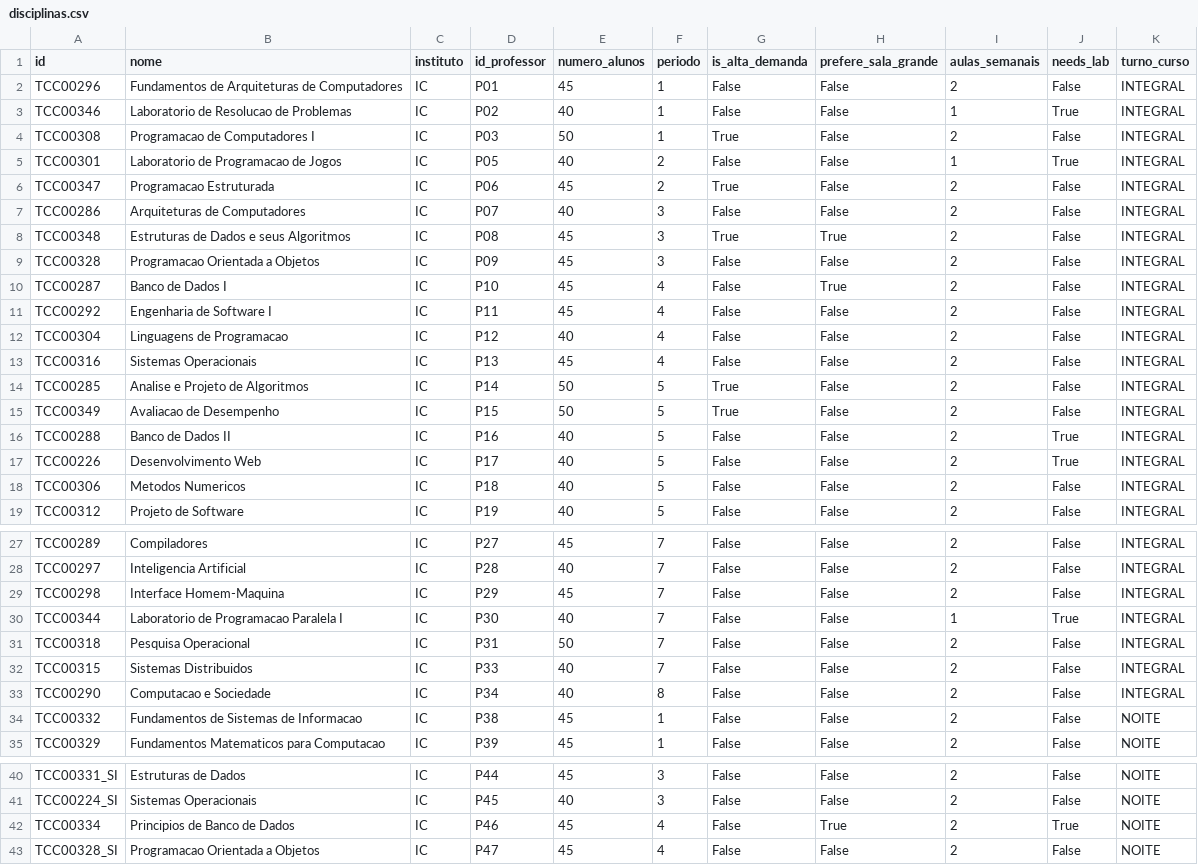
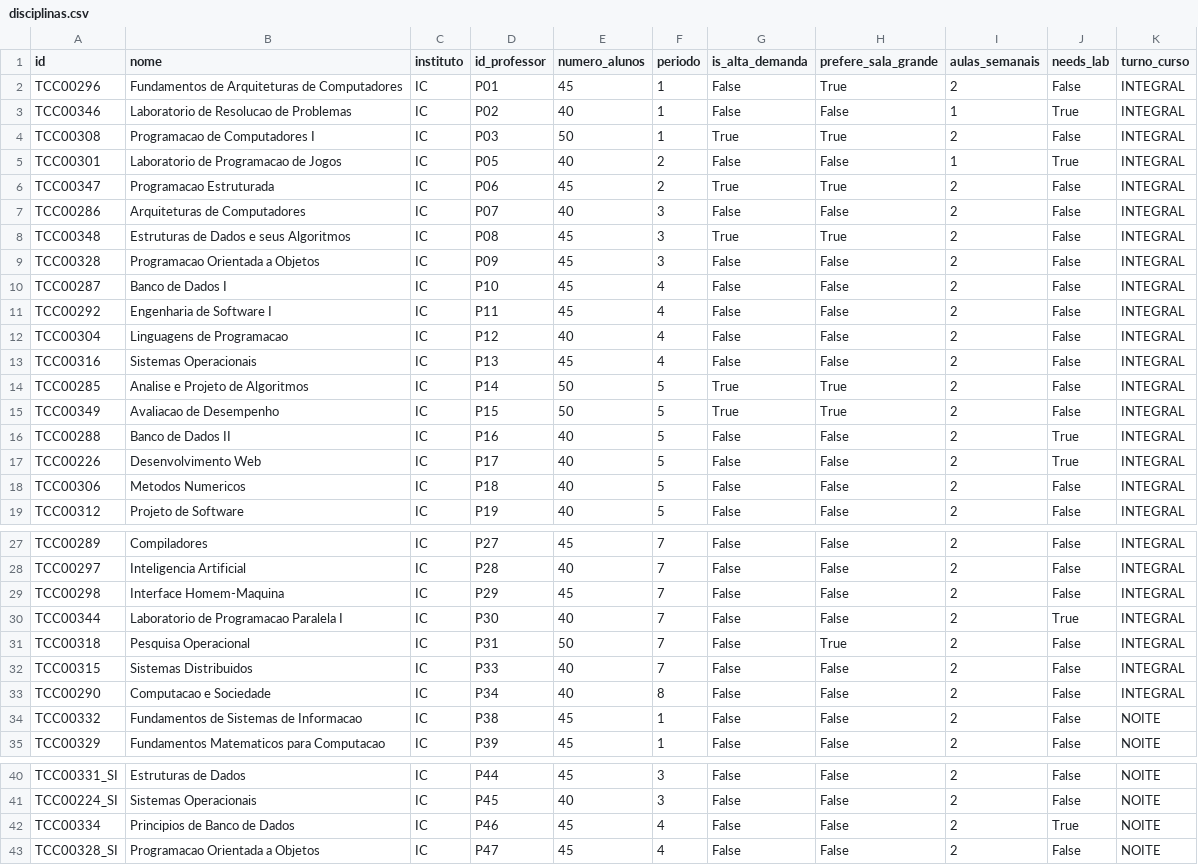
Before and after one commit to barbaraguarino/university-timetable-optimization, a CSV file: data/disciplinas.csv, drawn as a sheet; only a part is shown, gaps mark what is left out.

Commit message:
Correções e modificações

```diff
--- a/data/disciplinas.csv
+++ b/data/disciplinas.csv
@@ -1,7 +1,7 @@
 id,nome,instituto,id_professor,numero_alunos,periodo,is_alta_demanda,prefere_sala_grande,aulas_semanais,needs_lab,turno_curso
-TCC00296,Fundamentos de Arquiteturas de Computadores,IC,P01,45,1,False,False,2,False,INTEGRAL
+TCC00296,Fundamentos de Arquiteturas de Computadores,IC,P01,45,1,False,True,2,False,INTEGRAL
 TCC00346,Laboratorio de Resolucao de Problemas,IC,P02,40,1,False,False,1,True,INTEGRAL
-TCC00308,Programacao de Computadores I,IC,P03,50,1,True,False,2,False,INTEGRAL
+TCC00308,Programacao de Computadores I,IC,P03,50,1,True,True,2,False,INTEGRAL
 TCC00301,Laboratorio de Programacao de Jogos,IC,P05,40,2,False,False,1,True,INTEGRAL
-TCC00347,Programacao Estruturada,IC,P06,45,2,True,False,2,False,INTEGRAL
+TCC00347,Programacao Estruturada,IC,P06,45,2,True,True,2,False,INTEGRAL
 TCC00286,Arquiteturas de Computadores,IC,P07,40,3,False,False,2,False,INTEGRAL
@@ -9,3 +9,3 @@ TCC00348,Estruturas de Dados e seus Algoritmos,IC,P08,45,3,True,True,2,False,INT
 TCC00328,Programacao Orientada a Objetos,IC,P09,45,3,False,False,2,False,INTEGRAL
-TCC00287,Banco de Dados I,IC,P10,45,4,False,True,2,False,INTEGRAL
+TCC00287,Banco de Dados I,IC,P10,45,4,False,False,2,False,INTEGRAL
 TCC00292,Engenharia de Software I,IC,P11,45,4,False,False,2,False,INTEGRAL
@@ -13,4 +13,4 @@ TCC00304,Linguagens de Programacao,IC,P12,40,4,False,False,2,False,INTEGRAL
 TCC00316,Sistemas Operacionais,IC,P13,45,4,False,False,2,False,INTEGRAL
-TCC00285,Analise e Projeto de Algoritmos,IC,P14,50,5,True,False,2,False,INTEGRAL
-TCC00349,Avaliacao de Desempenho,IC,P15,50,5,True,False,2,False,INTEGRAL
+TCC00285,Analise e Projeto de Algoritmos,IC,P14,50,5,True,True,2,False,INTEGRAL
+TCC00349,Avaliacao de Desempenho,IC,P15,50,5,True,True,2,False,INTEGRAL
 TCC00288,Banco de Dados II,IC,P16,40,5,False,False,2,True,INTEGRAL
@@ -29,4 +29,4 @@ TCC00297,Inteligencia Artificial,IC,P28,40,7,False,False,2,False,INTEGRAL
 TCC00298,Interface Homem-Maquina,IC,P29,45,7,False,False,2,False,INTEGRAL
-TCC00344,Laboratorio de Programacao Paralela I,IC,P30,40,7,False,False,1,True,INTEGRAL
-TCC00318,Pesquisa Operacional,IC,P31,50,7,False,False,2,False,INTEGRAL
+TCC00344,Laboratorio de Programacao Paralela I,IC,P30,40,7,False,False,2,True,INTEGRAL
+TCC00318,Pesquisa Operacional,IC,P31,50,7,False,True,2,False,INTEGRAL
 TCC00315,Sistemas Distribuidos,IC,P33,40,7,False,False,2,False,INTEGRAL
@@ -41,3 +41,3 @@ TCC00331_SI,Estruturas de Dados,IC,P44,45,3,False,False,2,False,NOITE
 TCC00224_SI,Sistemas Operacionais,IC,P45,40,3,False,False,2,False,NOITE
-TCC00334,Principios de Banco de Dados,IC,P46,45,4,False,True,2,True,NOITE
+TCC00334,Principios de Banco de Dados,IC,P46,45,4,False,False,2,True,NOITE
 TCC00328_SI,Programacao Orientada a Objetos,IC,P47,45,4,False,False,2,False,NOITE
```
